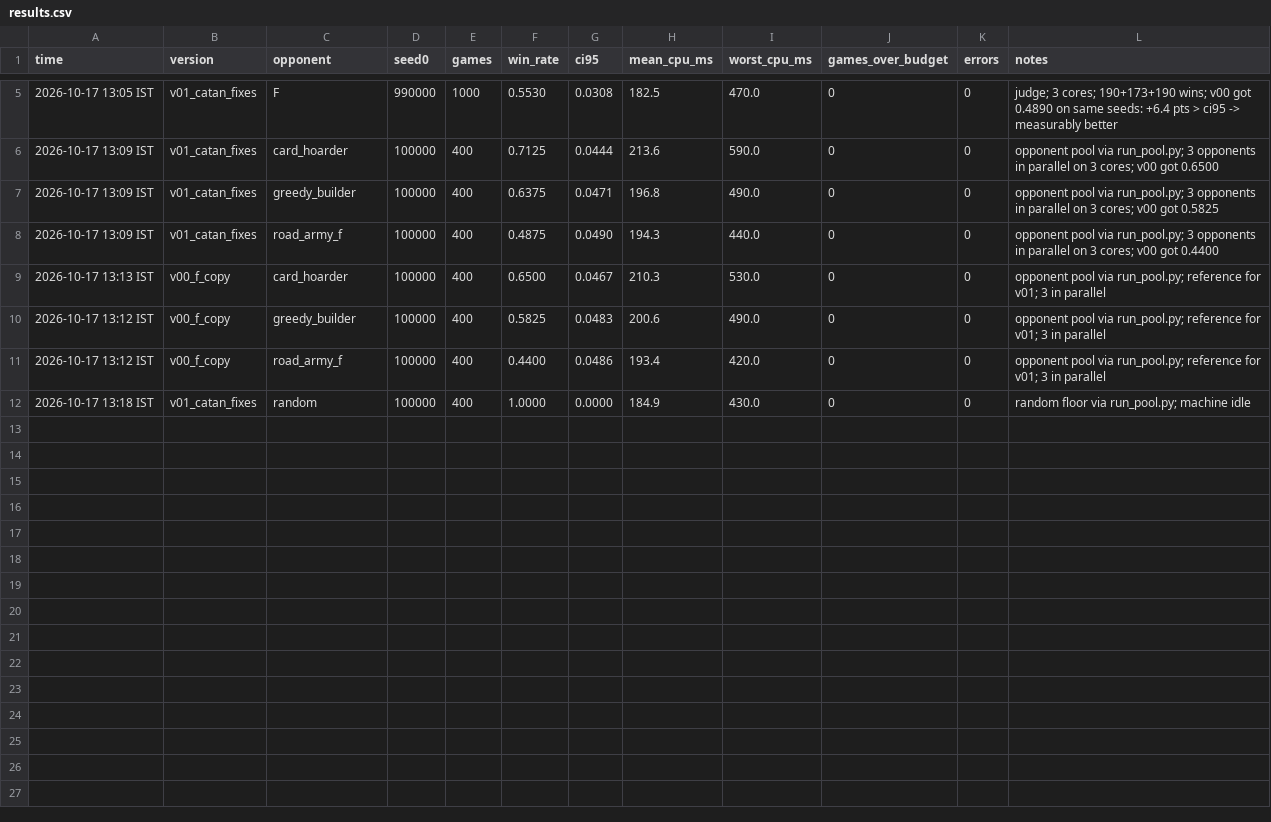
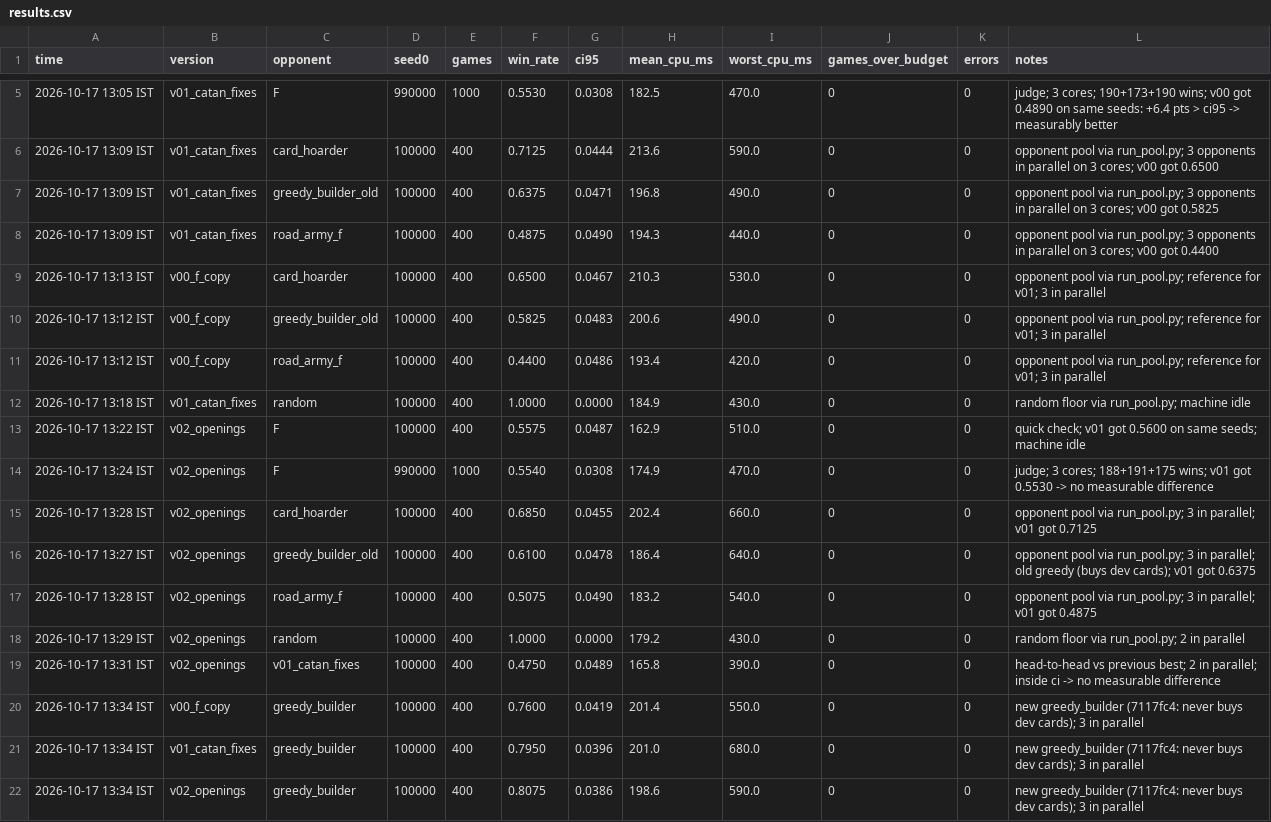
Before and after one commit to sanyamagarwal8055/Seed-404, a CSV file: results/results.csv, drawn as a sheet; only a part is shown, gaps mark what is left out.

```diff
--- a/results/results.csv
+++ b/results/results.csv
@@ -6,7 +6,17 @@ time,version,opponent,seed0,games,win_rate,ci95,mean_cpu_ms,worst_cpu_ms,games_o
 2026-10-17 13:09 IST,v01_catan_fixes,card_hoarder,100000,400,0.7125,0.0444,213.6,590.0,0,0,opponent pool via run_pool.py; 3 opponents in parallel on 3 cores; v00 got 0.6500
-2026-10-17 13:09 IST,v01_catan_fixes,greedy_builder,100000,400,0.6375,0.0471,196.8,490.0,0,0,opponent pool via run_pool.py; 3 opponents in parallel on 3 cores; v00 got 0.5825
+2026-10-17 13:09 IST,v01_catan_fixes,greedy_builder_old,100000,400,0.6375,0.0471,196.8,490.0,0,0,opponent pool via run_pool.py; 3 opponents in parallel on 3 cores; v00 got 0.5825
 2026-10-17 13:09 IST,v01_catan_fixes,road_army_f,100000,400,0.4875,0.0490,194.3,440.0,0,0,opponent pool via run_pool.py; 3 opponents in parallel on 3 cores; v00 got 0.4400
 2026-10-17 13:13 IST,v00_f_copy,card_hoarder,100000,400,0.6500,0.0467,210.3,530.0,0,0,opponent pool via run_pool.py; reference for v01; 3 in parallel
-2026-10-17 13:12 IST,v00_f_copy,greedy_builder,100000,400,0.5825,0.0483,200.6,490.0,0,0,opponent pool via run_pool.py; reference for v01; 3 in parallel
+2026-10-17 13:12 IST,v00_f_copy,greedy_builder_old,100000,400,0.5825,0.0483,200.6,490.0,0,0,opponent pool via run_pool.py; reference for v01; 3 in parallel
 2026-10-17 13:12 IST,v00_f_copy,road_army_f,100000,400,0.4400,0.0486,193.4,420.0,0,0,opponent pool via run_pool.py; reference for v01; 3 in parallel
 2026-10-17 13:18 IST,v01_catan_fixes,random,100000,400,1.0000,0.0000,184.9,430.0,0,0,random floor via run_pool.py; machine idle
+2026-10-17 13:22 IST,v02_openings,F,100000,400,0.5575,0.0487,162.9,510.0,0,0,quick check; v01 got 0.5600 on same seeds; machine idle
+2026-10-17 13:24 IST,v02_openings,F,990000,1000,0.5540,0.0308,174.9,470.0,0,0,judge; 3 cores; 188+191+175 wins; v01 got 0.5530 -> no measurable difference
+2026-10-17 13:28 IST,v02_openings,card_hoarder,100000,400,0.6850,0.0455,202.4,660.0,0,0,opponent pool via run_pool.py; 3 in parallel; v01 got 0.7125
+2026-10-17 13:27 IST,v02_openings,greedy_builder_old,100000,400,0.6100,0.0478,186.4,640.0,0,0,opponent pool via run_pool.py; 3 in parallel; old greedy (buys dev cards); v01 got 0.6375
+2026-10-17 13:28 IST,v02_openings,road_army_f,100000,400,0.5075,0.0490,183.2,540.0,0,0,opponent pool via run_pool.py; 3 in parallel; v01 got 0.4875
+2026-10-17 13:29 IST,v02_openings,random,100000,400,1.0000,0.0000,179.2,430.0,0,0,random floor via run_pool.py; 2 in parallel
+2026-10-17 13:31 IST,v02_openings,v01_catan_fixes,100000,400,0.4750,0.0489,165.8,390.0,0,0,head-to-head vs previous best; 2 in parallel; inside ci -> no measurable difference
+2026-10-17 13:34 IST,v00_f_copy,greedy_builder,100000,400,0.7600,0.0419,201.4,550.0,0,0,new greedy_builder (7117fc4: never buys dev cards); 3 in parallel
+2026-10-17 13:34 IST,v01_catan_fixes,greedy_builder,100000,400,0.7950,0.0396,201.0,680.0,0,0,new greedy_builder (7117fc4: never buys dev cards); 3 in parallel
+2026-10-17 13:34 IST,v02_openings,greedy_builder,100000,400,0.8075,0.0386,198.6,590.0,0,0,new greedy_builder (7117fc4: never buys dev cards); 3 in parallel
```
